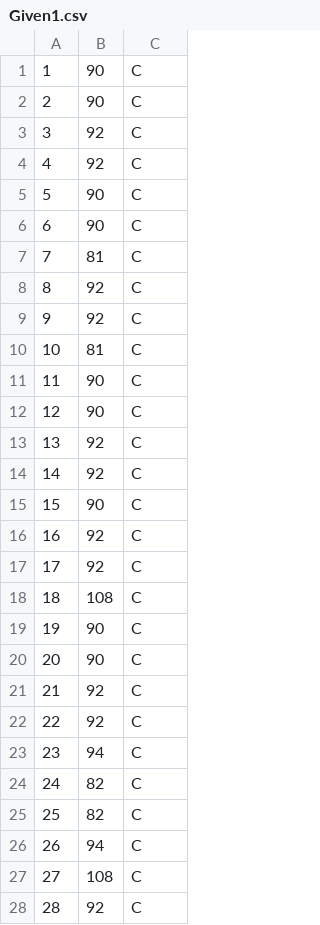
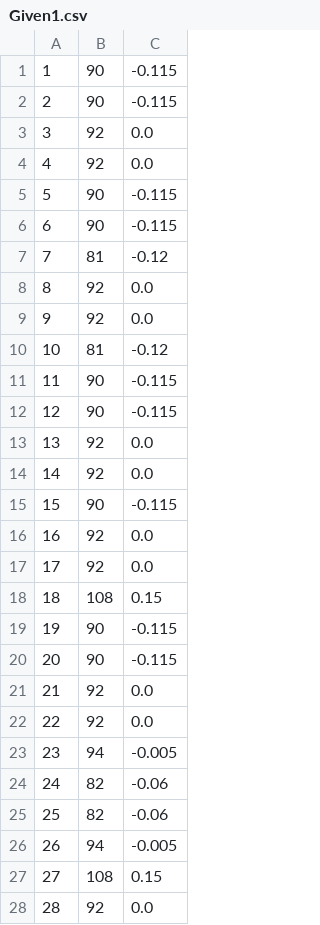
Before and after one commit to lr142/UniversalMolecularSystem, a CSV file: GenerateMoltemplateLTFileFromMOL2/000.Common.Files.Read.Only/Given1.csv, drawn as a sheet; only a part is shown; the diff covers the shown part only.

```diff
--- a/GenerateMoltemplateLTFileFromMOL2/000.Common.Files.Read.Only/Given1.csv
+++ b/GenerateMoltemplateLTFileFromMOL2/000.Common.Files.Read.Only/Given1.csv
@@ -1,28 +1,28 @@
-1,90,C
-2,90,C
-3,92,C
-4,92,C
-5,90,C
-6,90,C
-7,81,C
-8,92,C
-9,92,C
-10,81,C
-11,90,C
-12,90,C
-13,92,C
-14,92,C
-15,90,C
-16,92,C
-17,92,C
-18,108,C
-19,90,C
-20,90,C
-21,92,C
-22,92,C
-23,94,C
-24,82,C
-25,82,C
-26,94,C
-27,108,C
-28,92,C
+1,90,-0.115
+2,90,-0.115
+3,92,0.0
+4,92,0.0
+5,90,-0.115
+6,90,-0.115
+7,81,-0.12
+8,92,0.0
+9,92,0.0
+10,81,-0.12
+11,90,-0.115
+12,90,-0.115
+13,92,0.0
+14,92,0.0
+15,90,-0.115
+16,92,0.0
+17,92,0.0
+18,108,0.15
+19,90,-0.115
+20,90,-0.115
+21,92,0.0
+22,92,0.0
+23,94,-0.005
+24,82,-0.06
+25,82,-0.06
+26,94,-0.005
+27,108,0.15
+28,92,0.0
```
Also changed, not shown: 102 edited cells elsewhere in this file, GenerateMoltemplateLTFileFromMOL2/000.Common.Files.Read.Only/FuchsSandoff.csv, GenerateMoltemplateLTFileFromMOL2/000.Common.Files.Read.Only/Given2.csv, 25 other files.
